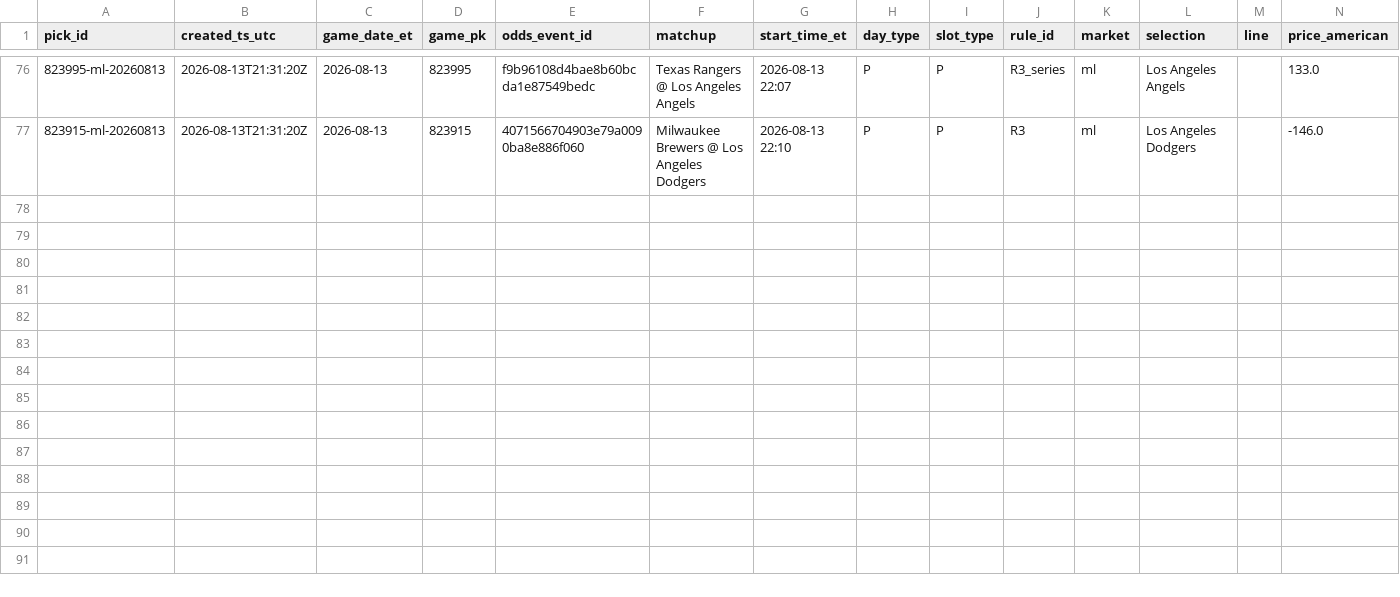
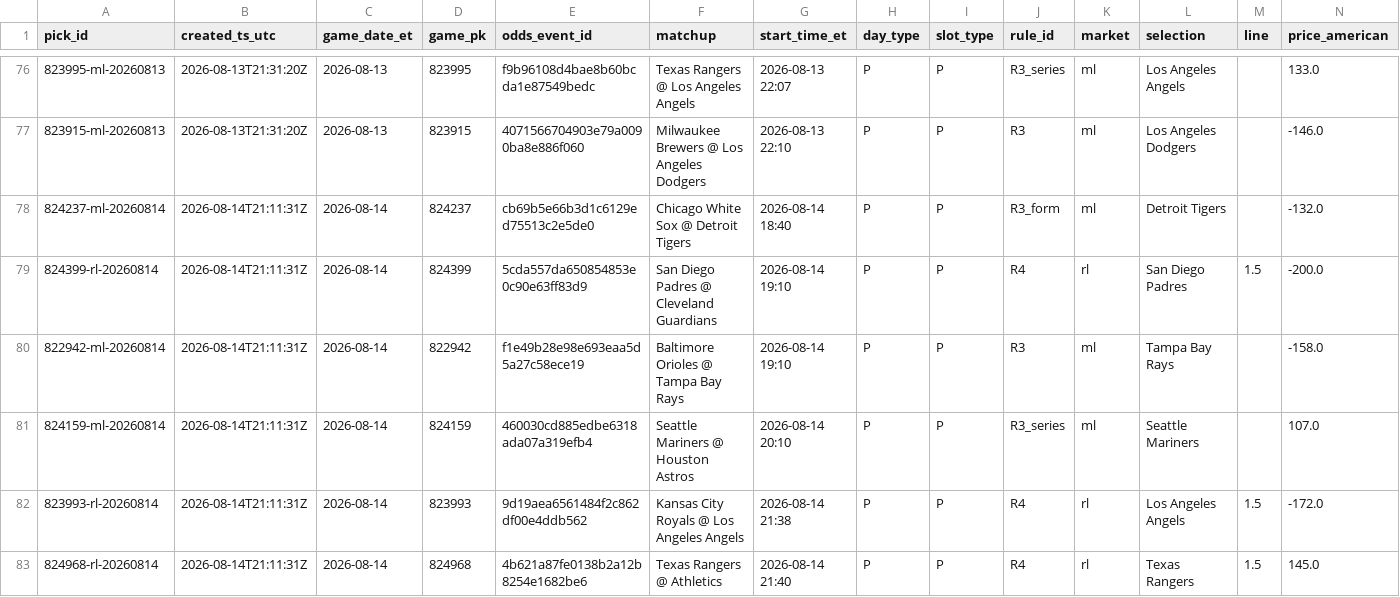
Before and after one commit to gitchrisqueen/panthera, a CSV file: data/picks/picks.csv, drawn as a sheet; only a part is shown, gaps mark what is left out; rows hold the shown columns only; the diff names each change by its address in the sheet, - before the commit and + after, or states it on an @@ line.

```diff
--- a/data/picks/picks.csv
+++ b/data/picks/picks.csv
+row 78: 824237-ml-20260814 | 2026-08-14T21:11:31Z | 2026-08-14 | 824237 | cb69b5e66b3d1c6129ed75513c2e5de0 | Chicago White Sox @ Detroit Tigers | 2026-08-14 18:40 | P | P | R3_form | ml | Detroit Tigers |  | -132.0
+row 79: 824399-rl-20260814 | 2026-08-14T21:11:31Z | 2026-08-14 | 824399 | 5cda557da650854853e0c90e63ff83d9 | San Diego Padres @ Cleveland Guardians | 2026-08-14 19:10 | P | P | R4 | rl | San Diego Padres | 1.5 | -200.0
+row 80: 822942-ml-20260814 | 2026-08-14T21:11:31Z | 2026-08-14 | 822942 | f1e49b28e98e693eaa5d5a27c58ece19 | Baltimore Orioles @ Tampa Bay Rays | 2026-08-14 19:10 | P | P | R3 | ml | Tampa Bay Rays |  | -158.0
+row 81: 824159-ml-20260814 | 2026-08-14T21:11:31Z | 2026-08-14 | 824159 | 460030cd885edbe6318ada07a319efb4 | Seattle Mariners @ Houston Astros | 2026-08-14 20:10 | P | P | R3_series | ml | Seattle Mariners |  | 107.0
+row 82: 823993-rl-20260814 | 2026-08-14T21:11:31Z | 2026-08-14 | 823993 | 9d19aea6561484f2c862df00e4ddb562 | Kansas City Royals @ Los Angeles Angels | 2026-08-14 21:38 | P | P | R4 | rl | Los Angeles Angels | 1.5 | -172.0
+row 83: 824968-rl-20260814 | 2026-08-14T21:11:31Z | 2026-08-14 | 824968 | 4b621a87fe0138b2a12b8254e1682be6 | Texas Rangers @ Athletics | 2026-08-14 21:40 | P | P | R4 | rl | Texas Rangers | 1.5 | 145.0
```
Also changed, not shown: data/games/games.csv, data/odds/credit_log.csv, 7 other files.
